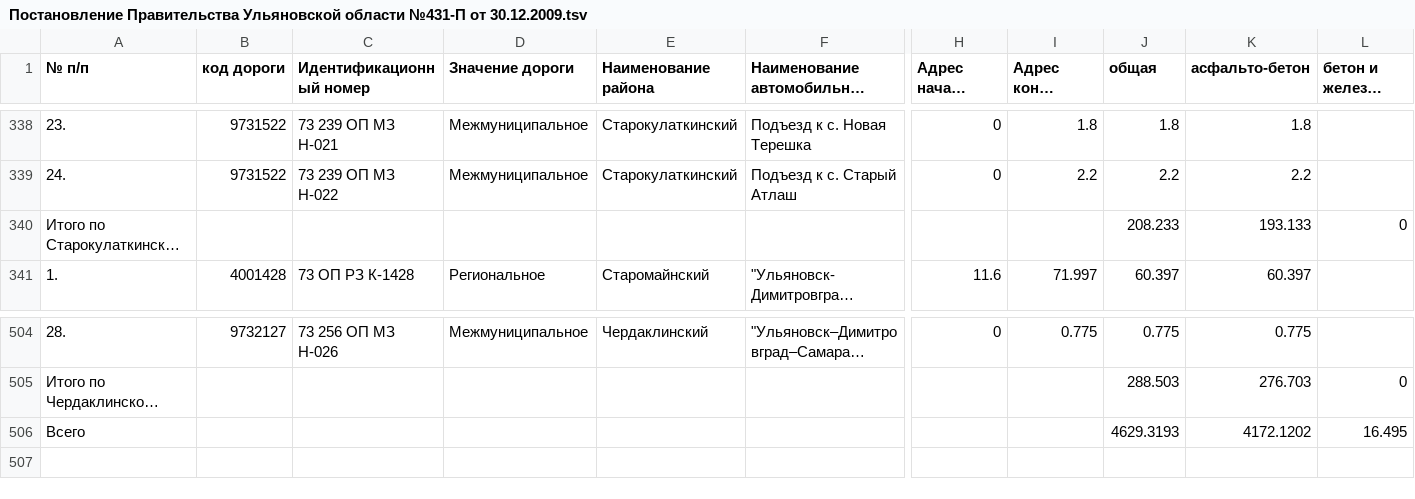
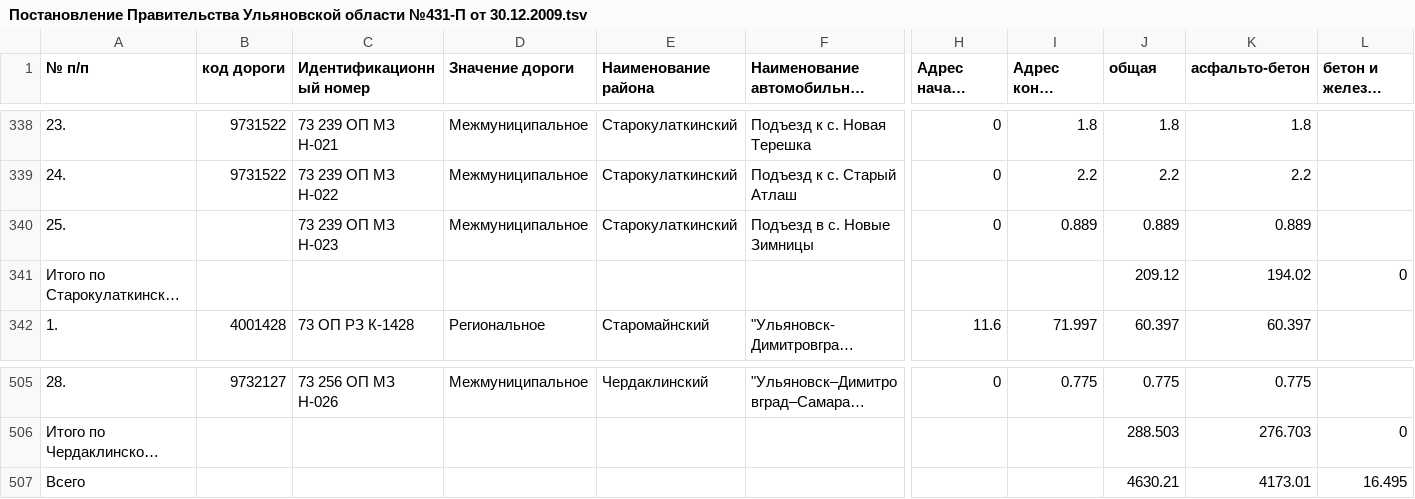
Before and after one commit to freeExec/ulgov_law, a TSV file: Постановление Правительства Ульяновской области №431-П от 30.12.2009.tsv, drawn as a sheet; only a part is shown, gaps mark what is left out; long unchanged cells end in …; addresses are those after the commit; rows hold the shown columns only; the diff names each change by its address in the sheet, - before the commit and + after, or states it on an @@ line.

Commit message:
Постановления Правительства Ульяновской области от 29.07.2015 N 362-П https://www.law.ulgov.ru/doc/10297

```diff
--- a/Постановление Правительства Ульяновской области №431-П от 30.12.2009.tsv
+++ b/Постановление Правительства Ульяновской области №431-П от 30.12.2009.tsv
+row 340: 25. |  | 73 239 ОП МЗ Н-023 | Межмуниципальное | Старокулаткинский | Подъезд в с. Новые Зимницы | 0 | 0.889 | 0.889 | 0.889
-J341 (общая): 208.233
+J341 (общая): 209.12
-K341 (асфальто-бетон): 193.133
+K341 (асфальто-бетон): 194.02
-J507 (общая): 4629.3193
+J507 (общая): 4630.21
-K507 (асфальто-бетон): 4172.1202
+K507 (асфальто-бетон): 4173.01
```
